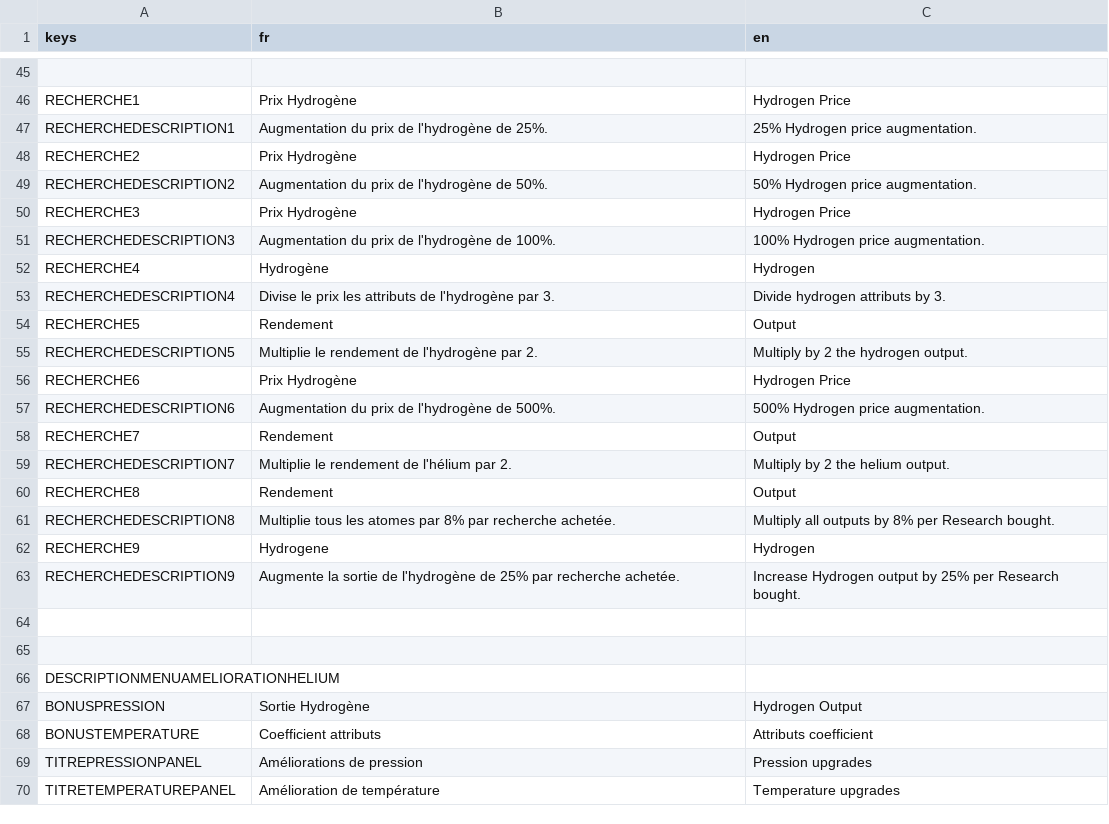
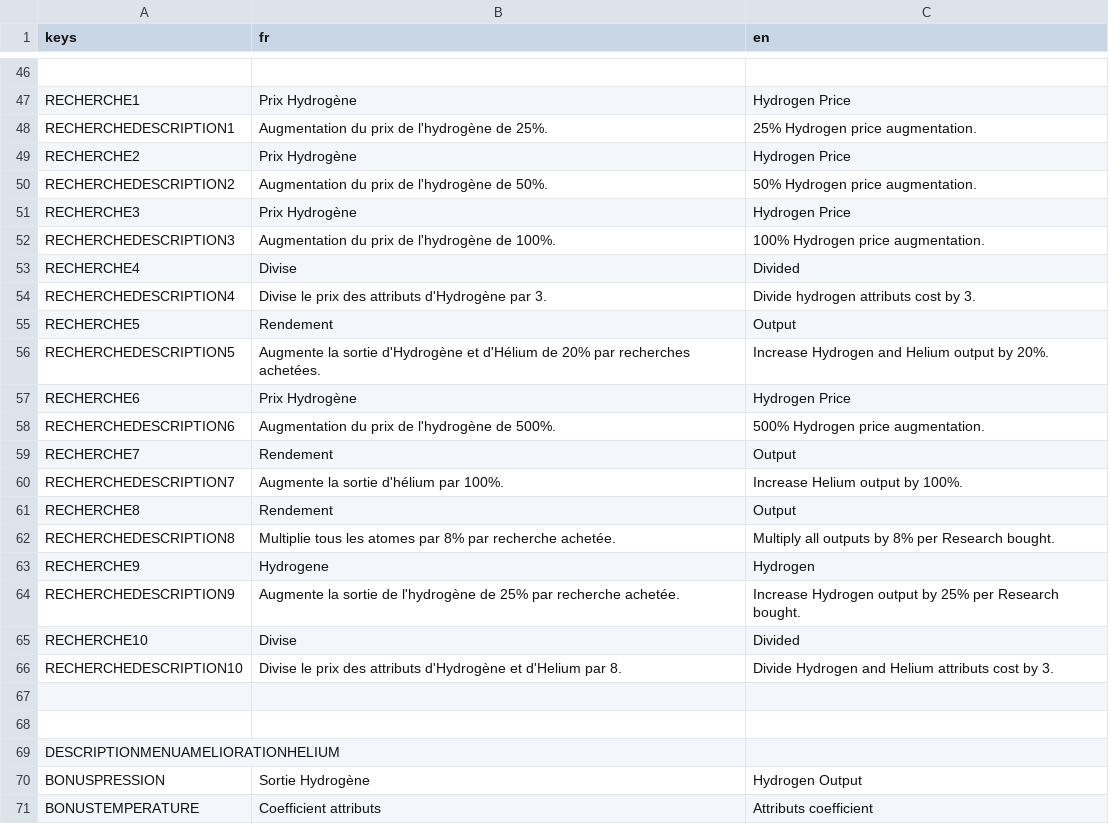
Before and after one commit to loquils/ASE, a CSV file: Game/Script/Options/Langues.csv, drawn as a sheet; only a part is shown, gaps mark what is left out; the shorter side is filled out with more unchanged rows; the diff covers the shown part only.

Commit message:
Travail sur les Recherches
Ajout de plusieurs bonus dans les recherches
Majs des bonus selon les nouveaux calculs
Changement de nom de bonus (c'est mieux mtn)
Maj recherches
Ajout bonus lorsque recherche achetée
Correction orthographe dans tuto

```diff
--- a/Game/Script/Options/Langues.csv
+++ b/Game/Script/Options/Langues.csv
@@ -51,6 +52,6 @@ RECHERCHE3, "Prix Hydrogène", "Hydrogen Price"
 RECHERCHEDESCRIPTION3, "Augmentation du prix de l'hydrogène de 100%.", "100% Hydrogen price augmentation."
-RECHERCHE4, "Hydrogène", "Hydrogen"
-RECHERCHEDESCRIPTION4, "Divise le prix les attributs de l'hydrogène par 3.", "Divide hydrogen attributs by 3."
+RECHERCHE4, "Divise", "Divided"
+RECHERCHEDESCRIPTION4, "Divise le prix des attributs d'Hydrogène par 3.", "Divide hydrogen attributs cost by 3."
 RECHERCHE5, "Rendement", "Output"
-RECHERCHEDESCRIPTION5, "Multiplie le rendement de l'hydrogène par 2.", "Multiply by 2 the hydrogen output."
+RECHERCHEDESCRIPTION5, "Augmente la sortie d'Hydrogène et d'Hélium de 20% par recherches achetées.", "Increase Hydrogen and Helium output by 20%."
 RECHERCHE6, "Prix Hydrogène", "Hydrogen Price"
@@ -58,3 +59,3 @@ RECHERCHEDESCRIPTION6, "Augmentation du prix de l'hydrogène de 500%.", "500% Hy
 RECHERCHE7, "Rendement", "Output"
-RECHERCHEDESCRIPTION7, "Multiplie le rendement de l'hélium par 2.", "Multiply by 2 the helium output."
+RECHERCHEDESCRIPTION7, "Augmente la sortie d'hélium par 100%.", "Increase Helium output by 100%."
 RECHERCHE8, "Rendement", "Output"
@@ -63,2 +64,4 @@ RECHERCHE9, "Hydrogene", "Hydrogen"
 RECHERCHEDESCRIPTION9, "Augmente la sortie de l'hydrogène de 25% par recherche achetée.", "Increase Hydrogen output by 25% per Research bought."
+RECHERCHE10, "Divise", "Divided"
+RECHERCHEDESCRIPTION10, "Divise le prix des attributs d'Hydrogène et d'Helium par 8.", "Divide Hydrogen and Helium attributs cost by 3."
 
```
Also changed, not shown: 1 added row and 14 edited cells elsewhere in this file, 5 other files.
